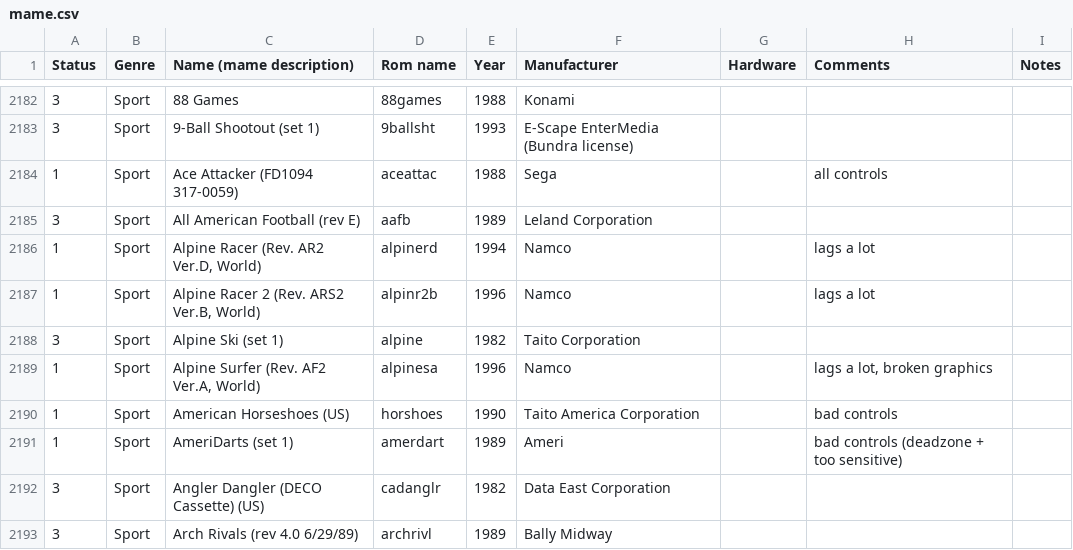
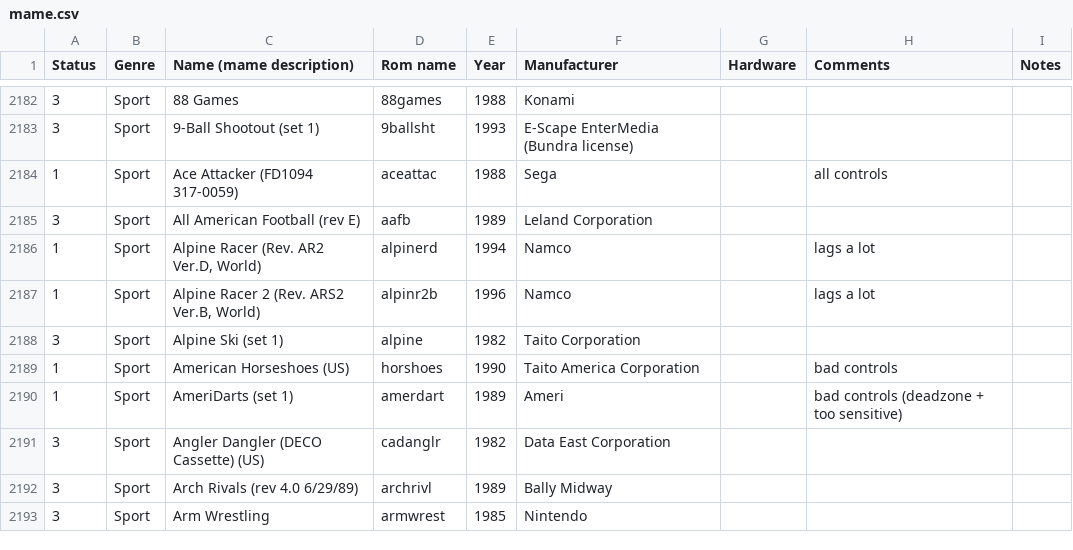
Before and after one commit to Voljega/BestArcade, a CSV file: data/n2/mame.csv, drawn as a sheet; only a part is shown, gaps mark what is left out; the shorter side is filled out with more unchanged rows; the diff names each change by its address in the sheet, - before the commit and + after, or states it on an @@ line.

```diff
--- a/data/n2/mame.csv
+++ b/data/n2/mame.csv
-row 2189: 1 | Sport | Alpine Surfer (Rev. AF2 Ver.A, World) | alpinesa | 1996 | Namco |  | lags a lot, broken graphics
```
Also changed, not shown: 3 other files.
